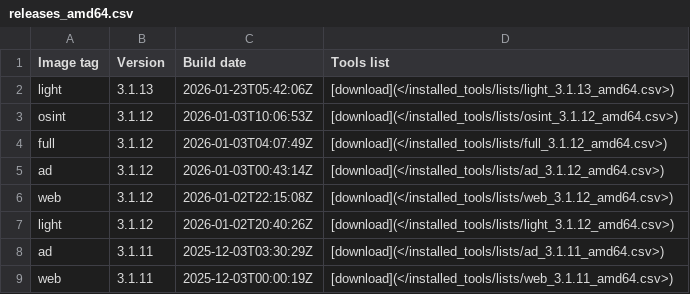
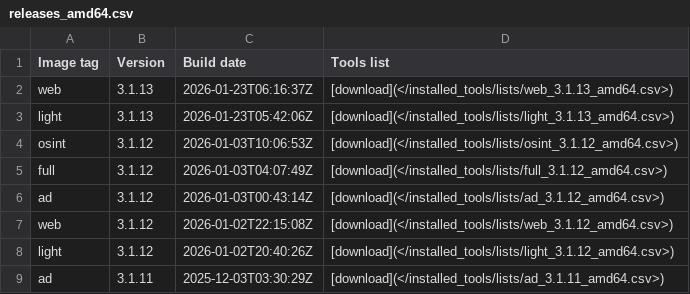
Before and after one commit to ThePorgs/Exegol-docs, a CSV file: docs/src/public/installed_tools/releases_amd64.csv, drawn as a sheet; only a part is shown; the shorter side is filled out with more unchanged rows.

```diff
--- a/docs/src/public/installed_tools/releases_amd64.csv
+++ b/docs/src/public/installed_tools/releases_amd64.csv
@@ -1,2 +1,3 @@
 Image tag,Version,Build date,Tools list
+web,3.1.13,"2026-01-23T06:16:37Z",[download](</installed_tools/lists/web_3.1.13_amd64.csv>)
 light,3.1.13,"2026-01-23T05:42:06Z",[download](</installed_tools/lists/light_3.1.13_amd64.csv>)
```
Also changed, not shown: 1 other file.
